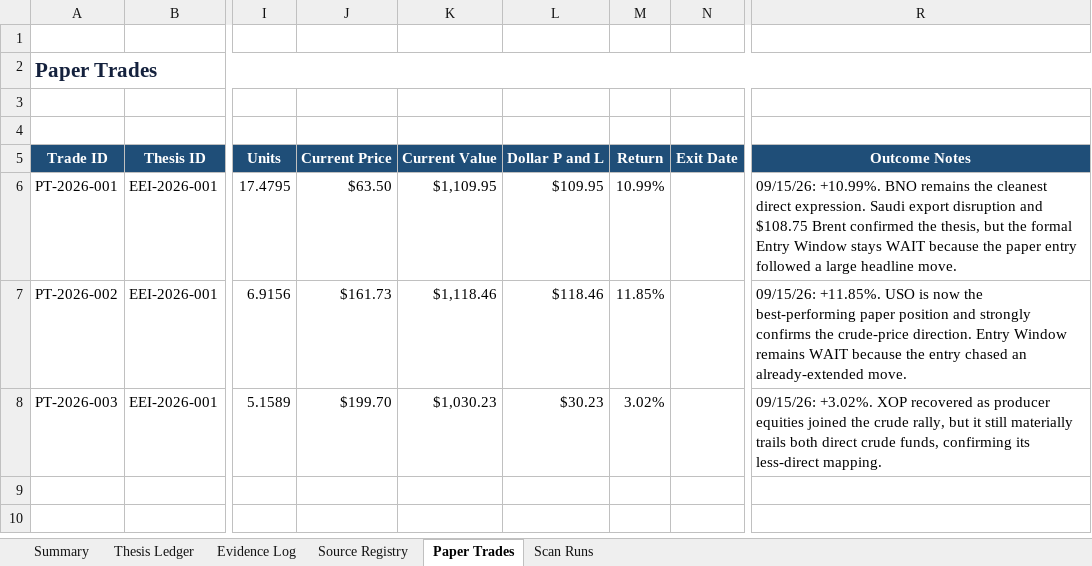
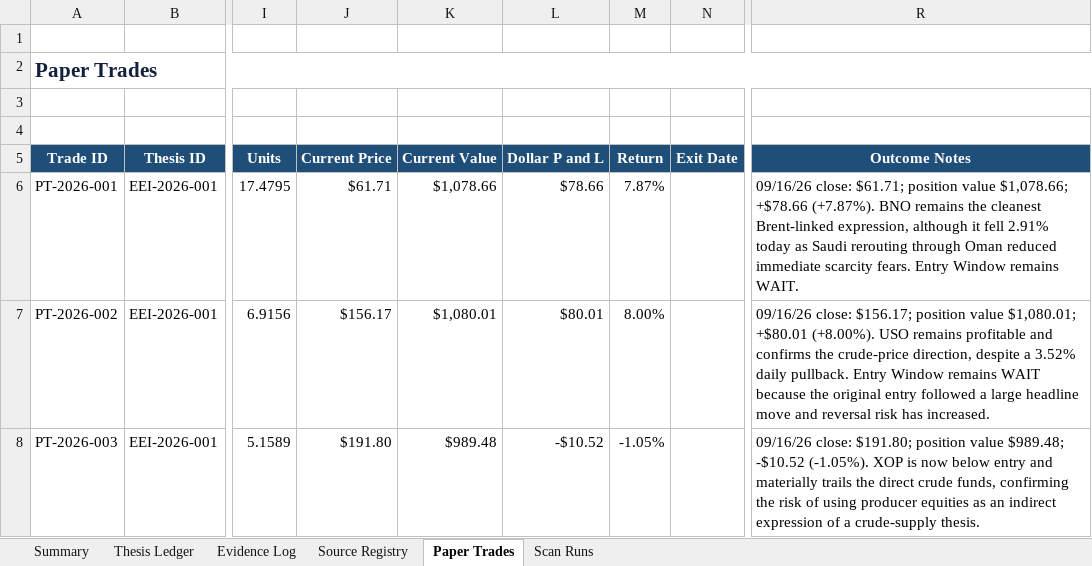
Before and after one commit to john-cosentino/easy-e-invest-dashboard, an Excel workbook: Easy-E-Invest-Thesis-Ledger.xlsx, sheet Paper Trades, drawn as a sheet; only a part is shown, gaps mark what is left out; values as stored, in another font and other column widths than the file's, no borders; table styles not drawn; the diff names each change by its address in the sheet, - before the commit and + after, or states it on an @@ line.

```diff
--- a/Easy-E-Invest-Thesis-Ledger.xlsx (sheet Paper Trades)
+++ b/Easy-E-Invest-Thesis-Ledger.xlsx (sheet Paper Trades)
-J6 (Current Price): $63.50
+J6 (Current Price): $61.71
-K6 (Current Value): $1,109.95
+K6 (Current Value): $1,078.66
-L6 (Dollar P and L): $109.95
+L6 (Dollar P and L): $78.66
-M6 (Return): 10.99%
+M6 (Return): 7.87%
-R6 (Outcome Notes): 09/15/26: +10.99%. BNO remains the cleanest direct expression. Saudi export disruption and $108.75 Brent confirmed the thesis, but the formal Entry Window stays WAIT because the paper entry followed a large headline move.
+R6 (Outcome Notes): 09/16/26 close: $61.71; position value $1,078.66; +$78.66 (+7.87%). BNO remains the cleanest Brent-linked expression, although it fell 2.91% today as Saudi rerouting through Oman reduced immediate scarcity fears. Entry Window remains WAIT.
-J7 (Current Price): $161.73
+J7 (Current Price): $156.17
-K7 (Current Value): $1,118.46
+K7 (Current Value): $1,080.01
-L7 (Dollar P and L): $118.46
+L7 (Dollar P and L): $80.01
-M7 (Return): 11.85%
+M7 (Return): 8.00%
-R7 (Outcome Notes): 09/15/26: +11.85%. USO is now the best-performing paper position and strongly confirms the crude-price direction. Entry Window remains WAIT because the entry chased an already-extended move.
+R7 (Outcome Notes): 09/16/26 close: $156.17; position value $1,080.01; +$80.01 (+8.00%). USO remains profitable and confirms the crude-price direction, despite a 3.52% daily pullback. Entry Window remains WAIT because the original entry followed a large headline move and reversal risk has increased.
-J8 (Current Price): $199.70
+J8 (Current Price): $191.80
-K8 (Current Value): $1,030.23
+K8 (Current Value): $989.48
-L8 (Dollar P and L): $30.23
+L8 (Dollar P and L): -$10.52
-M8 (Return): 3.02%
+M8 (Return): -1.05%
-R8 (Outcome Notes): 09/15/26: +3.02%. XOP recovered as producer equities joined the crude rally, but it still materially trails both direct crude funds, confirming its less-direct mapping.
+R8 (Outcome Notes): 09/16/26 close: $191.80; position value $989.48; -$10.52 (-1.05%). XOP is now below entry and materially trails the direct crude funds, confirming the risk of using producer equities as an indirect expression of a crude-supply thesis.
```
Also changed, not shown: sheet Evidence Log, sheet Thesis Ledger, sheet Scan Runs, sheet Summary, formulas that keep their value, 1 other file.
